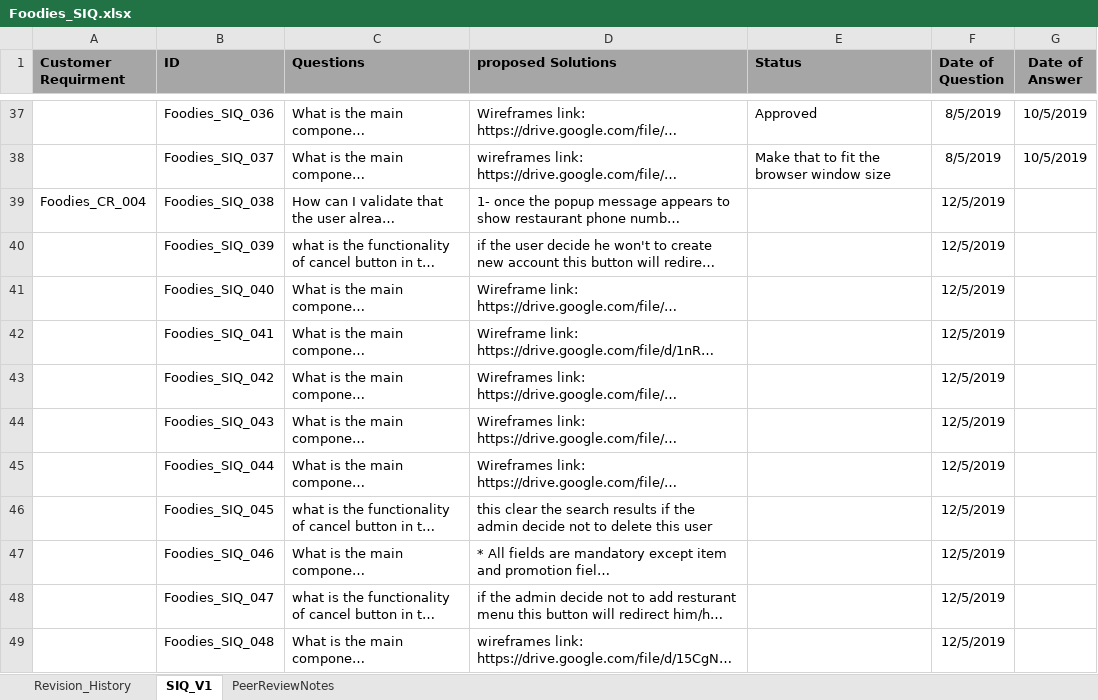
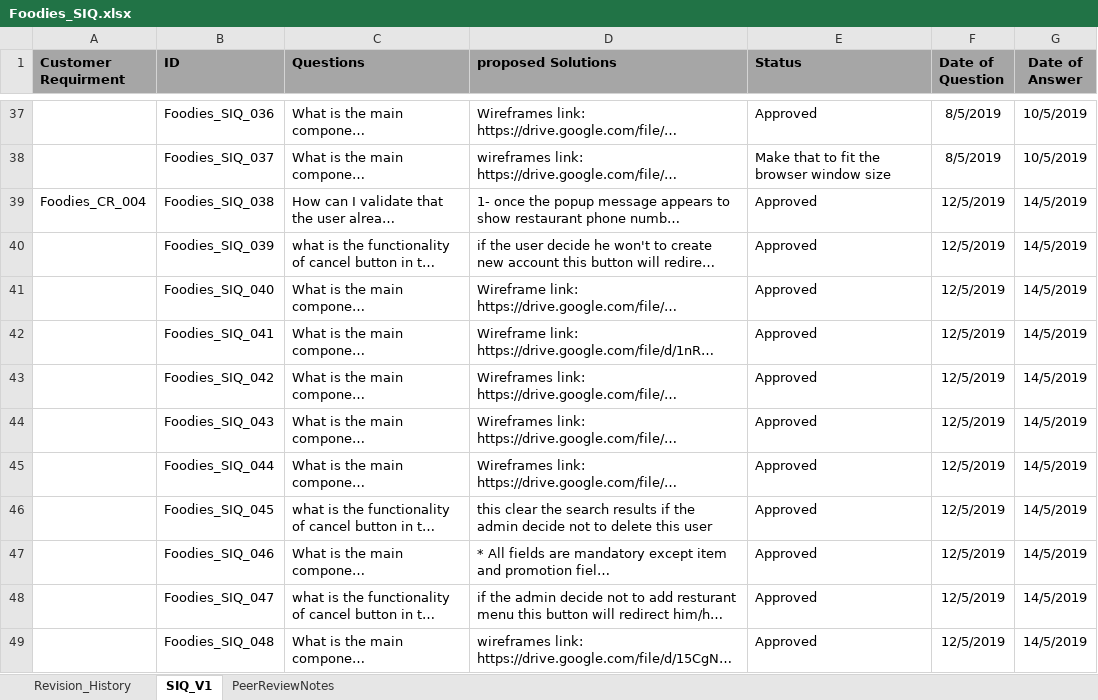
Before and after one commit to AyaHamdyAhmed/Foodies, an Excel workbook: Documents/Foodies_SIQ.xlsx, sheet SIQ_V1, drawn as a sheet; only a part is shown, gaps mark what is left out; long unchanged cells end in …; values as stored, in another font and other column widths than the file's, no borders; the diff covers the shown part only; the diff names each change by its address in the sheet, - before the commit and + after, or states it on an @@ line.

Commit message:
Update Foodies_SIQ.xlsx
Add customer answers

```diff
--- a/Documents/Foodies_SIQ.xlsx (sheet SIQ_V1)
+++ b/Documents/Foodies_SIQ.xlsx (sheet SIQ_V1)
-E39:E49 (Status): (empty)
+E39:E49 (Status): Approved
-G39:G49 (Date of Answer): (empty)
+G39:G49 (Date of Answer): 14/5/2019
```
Also changed, not shown: 22 edited cells elsewhere in this sheet, sheet Revision_History.
